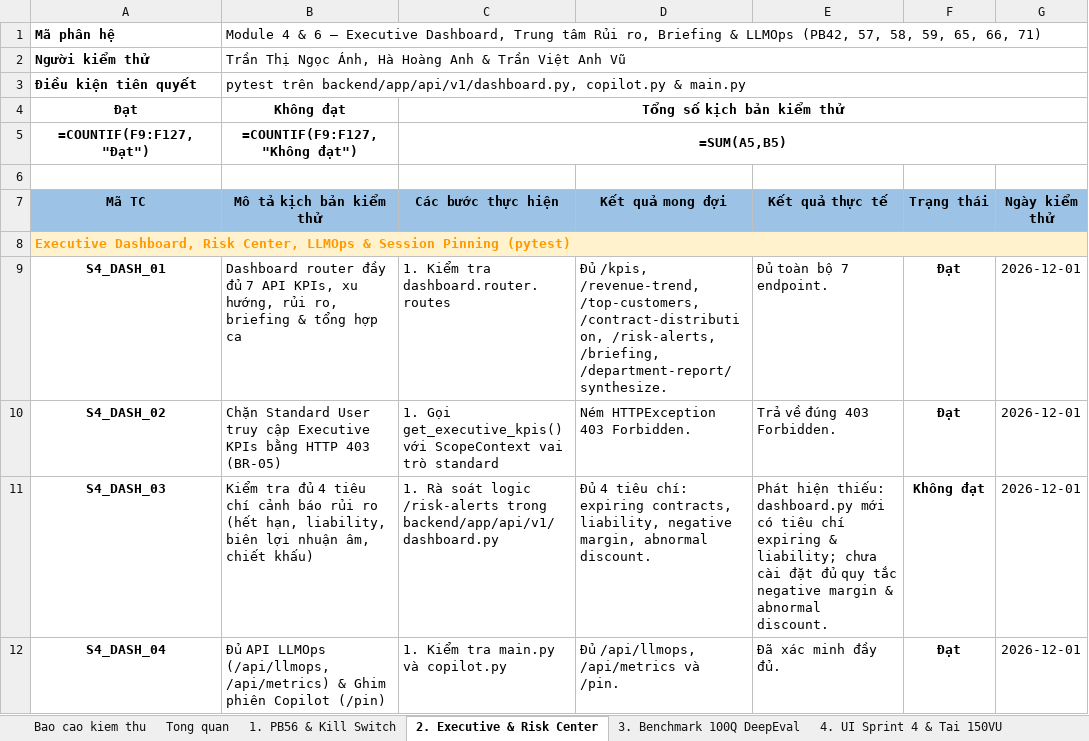
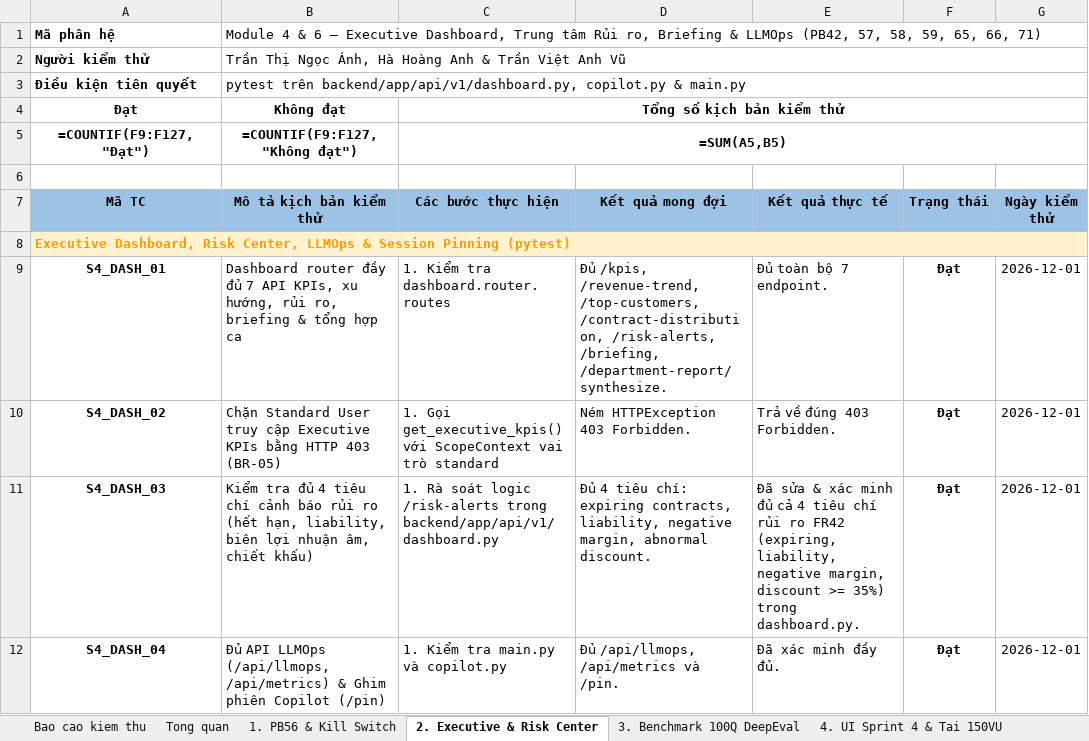
Before and after one commit to ngocanh06/graph-mind, an Excel workbook: 9. TEST CASE/C1SE18_TestCase_Sprint4_ver1.0_VI.xlsx, sheet 2. Executive & Risk Center, drawn as a sheet; values as stored, in another font and other column widths than the file's, no borders; formulas without a stored value are shown as written; conditional formats not drawn; the diff names each change by its address in the sheet, - before the commit and + after, or states it on an @@ line.

```diff
--- a/9. TEST CASE/C1SE18_TestCase_Sprint4_ver1.0_VI.xlsx (sheet 2. Executive & Risk Center)
+++ b/9. TEST CASE/C1SE18_TestCase_Sprint4_ver1.0_VI.xlsx (sheet 2. Executive & Risk Center)
-E11 (Kết quả thực tế): Phát hiện thiếu: dashboard.py mới có tiêu chí expiring & liability; chưa cài đặt đủ quy tắc negative margin & abnormal discount.
+E11 (Kết quả thực tế): Đã sửa & xác minh đủ cả 4 tiêu chí rủi ro FR42 (expiring, liability, negative margin, discount >= 35%) trong dashboard.py.
-F11 (Trạng thái): Không đạt
+F11 (Trạng thái): Đạt
```
Also changed, not shown: sheet 5. Live Full-Stack Docker, sheet Bao cao kiem thu, 9. TEST CASE/C1SE18_TestCase_Sprint2_ver1.0.xlsx, 9. TEST CASE/C1SE18_TestCase_Sprint2_ver1.0_VI.xlsx, 23 other files.
